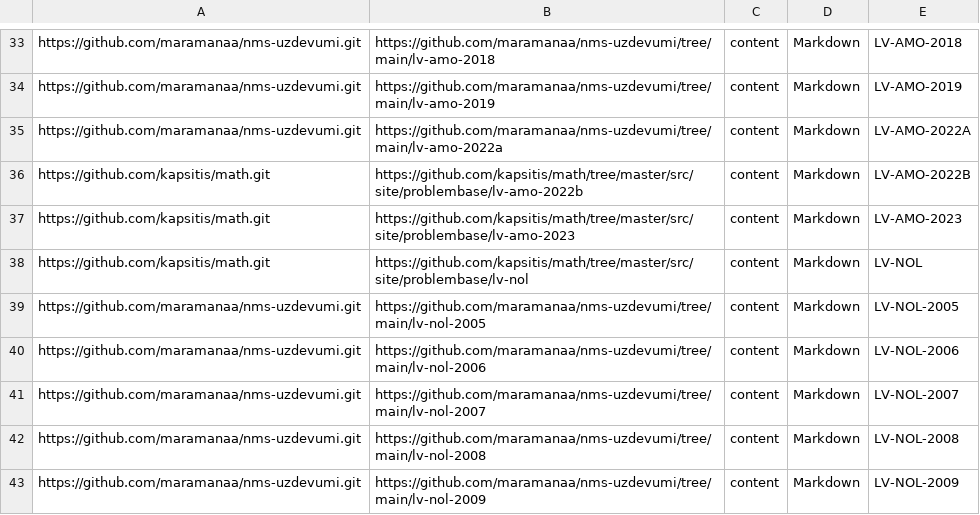
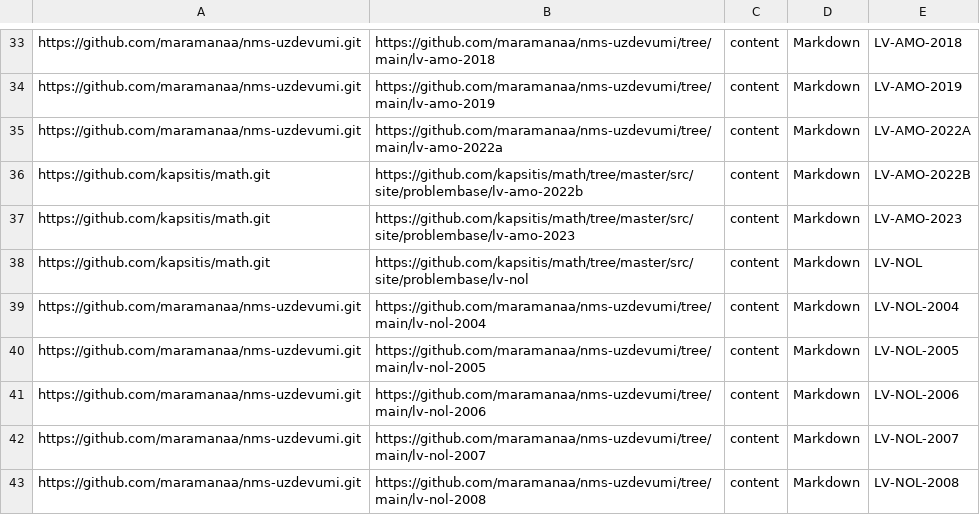
Before and after one commit to eliozo/qualification-project, a CSV file: migration-script/resources/spreadsheet.csv, drawn as a sheet; only a part is shown, gaps mark what is left out; the shorter side is filled out with more unchanged rows.

```diff
--- a/migration-script/resources/spreadsheet.csv
+++ b/migration-script/resources/spreadsheet.csv
@@ -38,2 +38,3 @@ https://github.com/kapsitis/math.git,https://github.com/kapsitis/math/tree/maste
 https://github.com/kapsitis/math.git,https://github.com/kapsitis/math/tree/master/src/site/problembase/lv-nol,content,Markdown,LV-NOL
+https://github.com/maramanaa/nms-uzdevumi.git,https://github.com/maramanaa/nms-uzdevumi/tree/main/lv-nol-2004,content,Markdown,LV-NOL-2004
 https://github.com/maramanaa/nms-uzdevumi.git,https://github.com/maramanaa/nms-uzdevumi/tree/main/lv-nol-2005,content,Markdown,LV-NOL-2005
```
Also changed, not shown: 13 other files.
